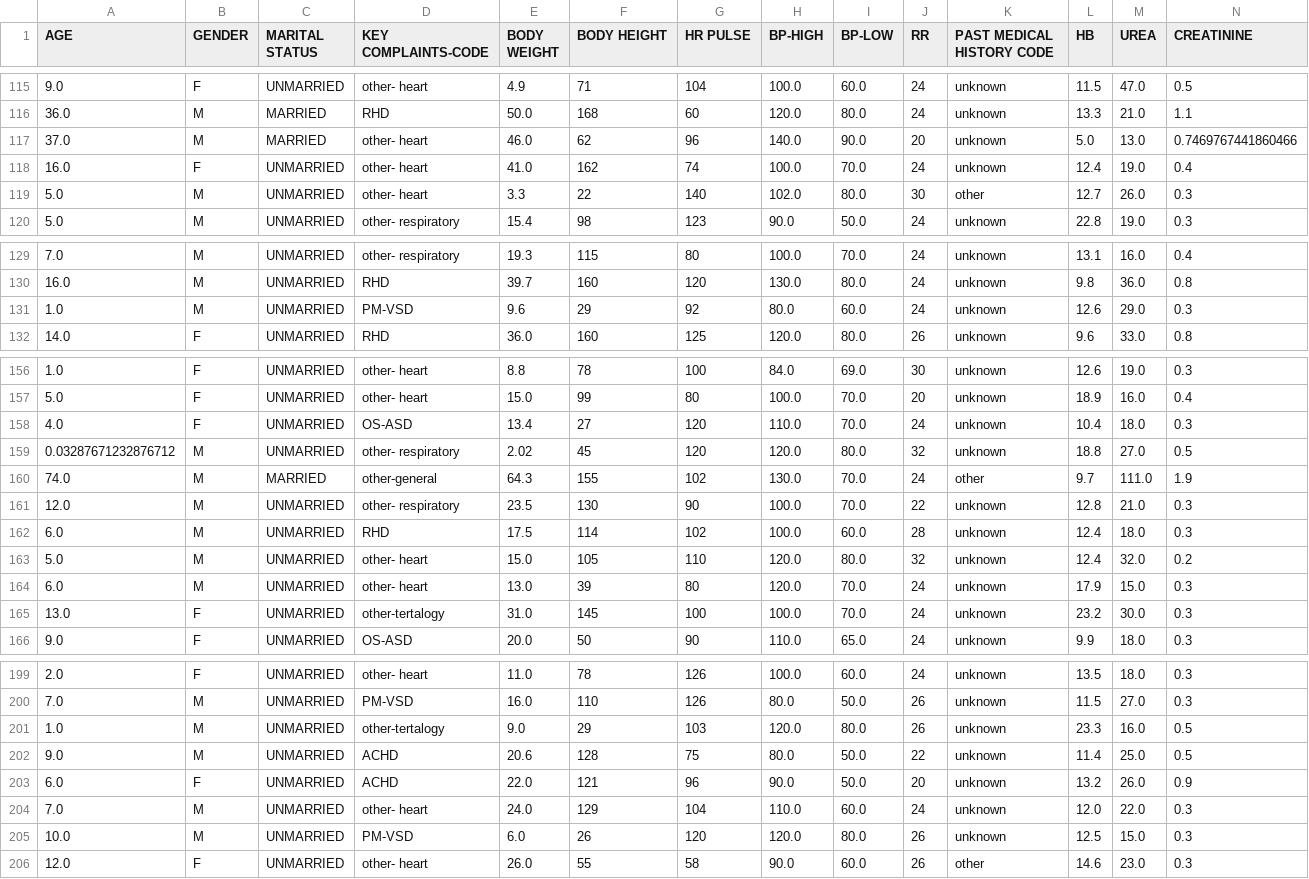
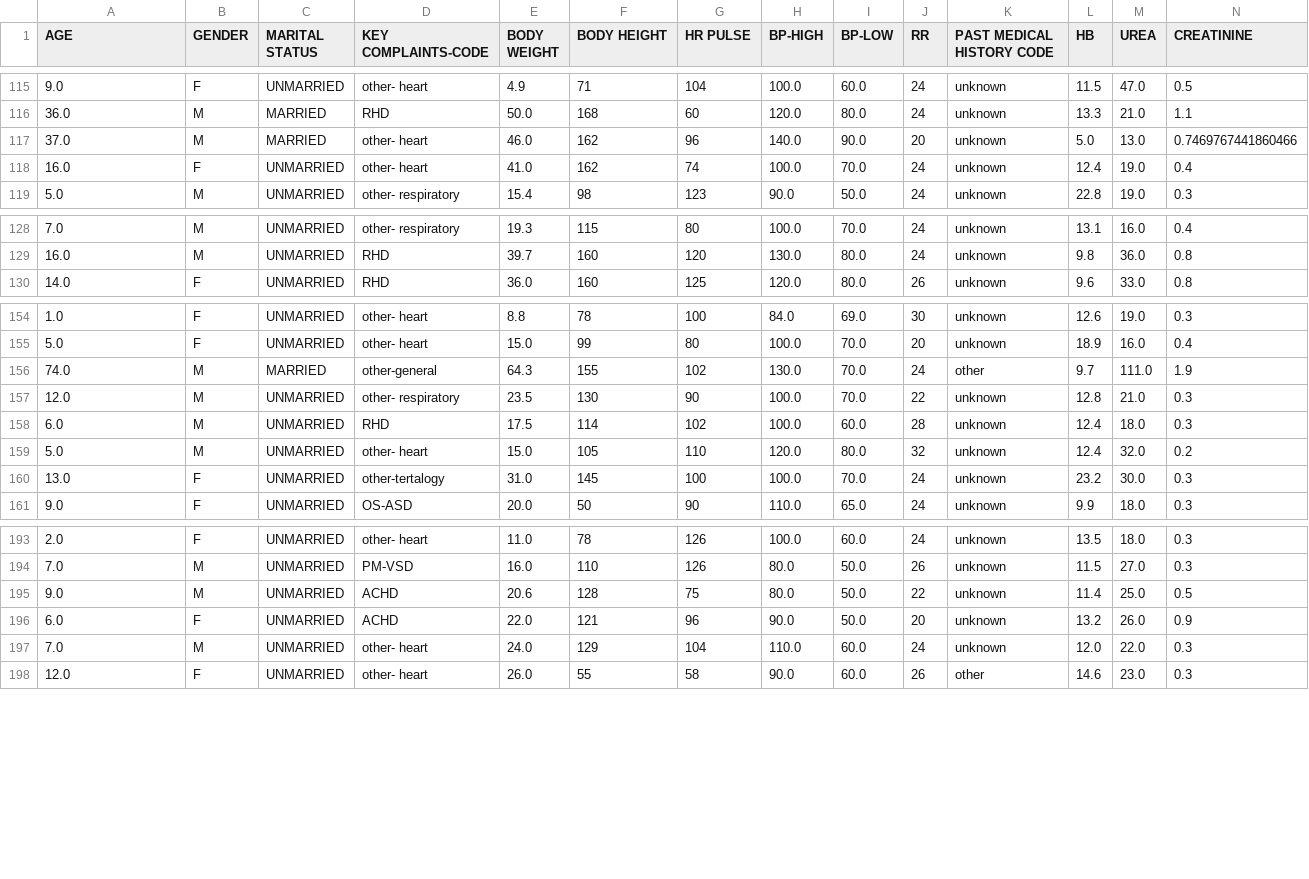
Before and after one commit to sgessesse/Capstone_Two_Hospital_Price_Prediction, a CSV file: data/mission_hospital_cleaned.csv, drawn as a sheet; only a part is shown, gaps mark what is left out; rows hold the shown columns only; the diff covers the shown part only; the diff names each change by its address in the sheet, - before the commit and + after, or states it on an @@ line.

```diff
--- a/data/mission_hospital_cleaned.csv
+++ b/data/mission_hospital_cleaned.csv
-F117 (BODY HEIGHT): 62
+F117 (BODY HEIGHT): 162
-row 119: 5.0 | M | UNMARRIED | other- heart | 3.3 | 22 | 140 | 102.0 | 80.0 | 30 | other | 12.7 | 26.0 | 0.3
-row 131: 1.0 | M | UNMARRIED | PM-VSD | 9.6 | 29 | 92 | 80.0 | 60.0 | 24 | unknown | 12.6 | 29.0 | 0.3
-row 158: 4.0 | F | UNMARRIED | OS-ASD | 13.4 | 27 | 120 | 110.0 | 70.0 | 24 | unknown | 10.4 | 18.0 | 0.3
-row 159: 0.03287671232876712 | M | UNMARRIED | other- respiratory | 2.02 | 45 | 120 | 120.0 | 80.0 | 32 | unknown | 18.8 | 27.0 | 0.5
-row 164: 6.0 | M | UNMARRIED | other- heart | 13.0 | 39 | 80 | 120.0 | 70.0 | 24 | unknown | 17.9 | 15.0 | 0.3
-row 201: 1.0 | M | UNMARRIED | other-tertalogy | 9.0 | 29 | 103 | 120.0 | 80.0 | 26 | unknown | 23.3 | 16.0 | 0.5
-row 205: 10.0 | M | UNMARRIED | PM-VSD | 6.0 | 26 | 120 | 120.0 | 80.0 | 26 | unknown | 12.5 | 15.0 | 0.3
```
Also changed, not shown: 1 removed row and 1 edited cell elsewhere in this file, 1 other file.
